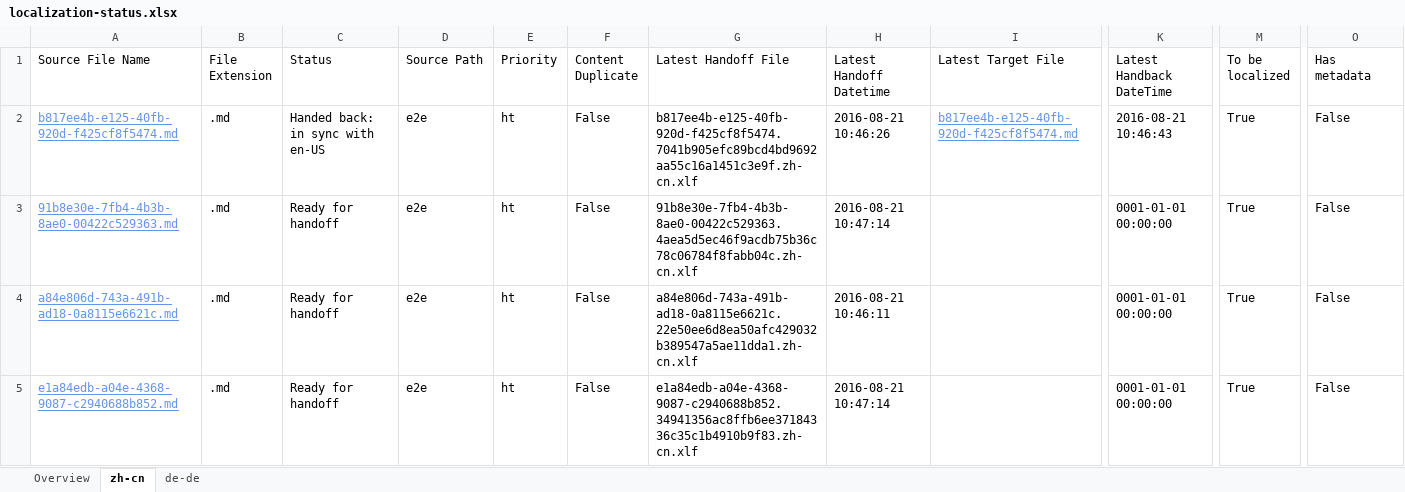
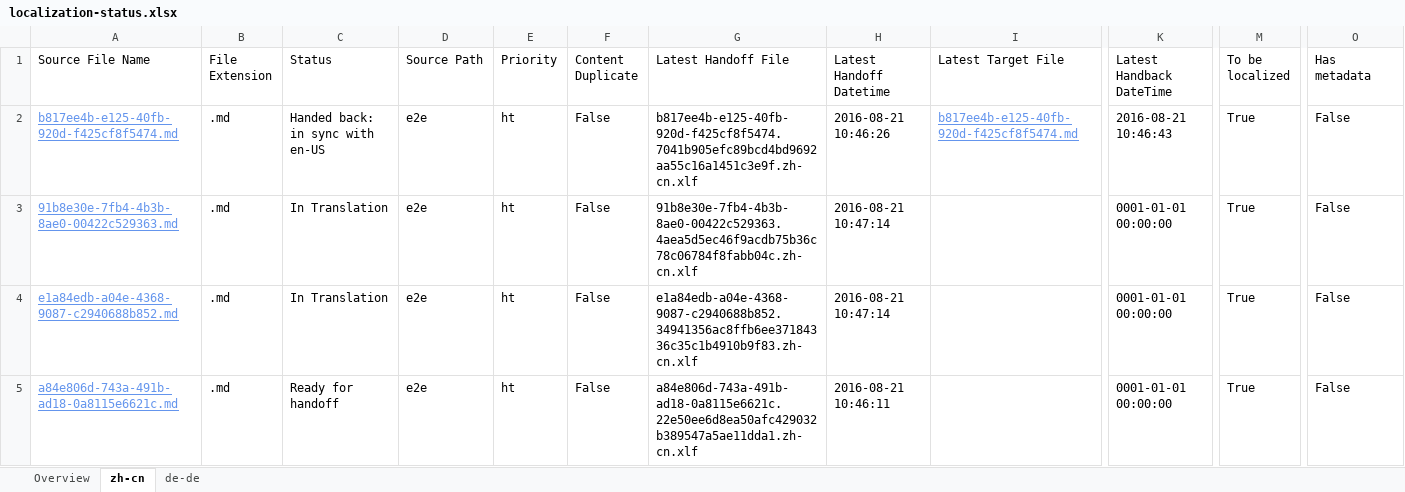
Before and after one commit to OpenLocalizationTestOrg/ol-test0-handback, an Excel workbook: ol-handback/OpenLocalizationTestOrg/ol-test0/ci/localization-status.xlsx, sheet zh-cn, drawn as a sheet; only a part is shown, gaps mark what is left out; values as stored, in another font and other column widths than the file's, no borders; table styles not drawn; removed rows and columns are numbered as before the commit, all else as after; rows hold the shown columns only; the diff names each change by its address in the sheet, - before the commit and + after, or states it on an @@ line.

```diff
--- a/ol-handback/OpenLocalizationTestOrg/ol-test0/ci/localization-status.xlsx (sheet zh-cn)
+++ b/ol-handback/OpenLocalizationTestOrg/ol-test0/ci/localization-status.xlsx (sheet zh-cn)
-C3 (Status): Ready for handoff
+C3 (Status): In Translation
+row 4: e1a84edb-a04e-4368-9087-c2940688b852.md | .md | In Translation | e2e | ht | False | e1a84edb-a04e-4368-9087-c2940688b852.34941356ac8ffb6ee37184336c35c1b4910b9f83.zh-cn.xlf | 2016-08-21 10:47:14 |  | 0001-01-01 00:00:00 | True | False
-row 5: e1a84edb-a04e-4368-9087-c2940688b852.md | .md | Ready for handoff | e2e | ht | False | e1a84edb-a04e-4368-9087-c2940688b852.34941356ac8ffb6ee37184336c35c1b4910b9f83.zh-cn.xlf | 2016-08-21 10:47:14 |  | 0001-01-01 00:00:00 | True | False
```
Also changed, not shown: sheet de-de, sheet Overview.
